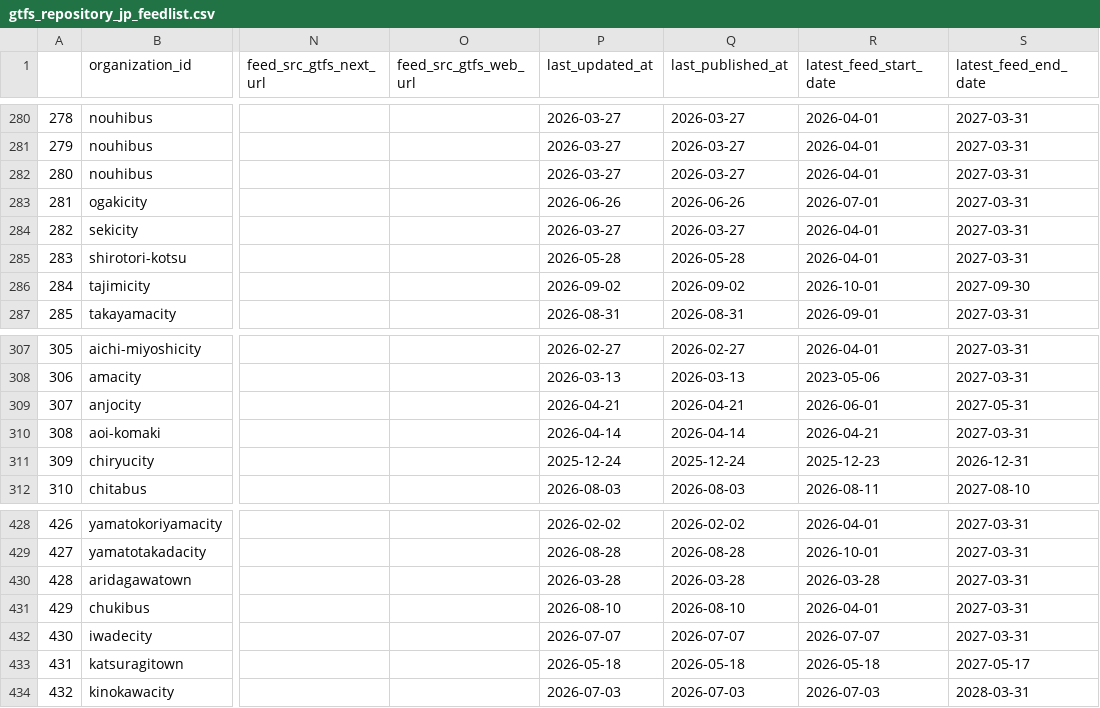
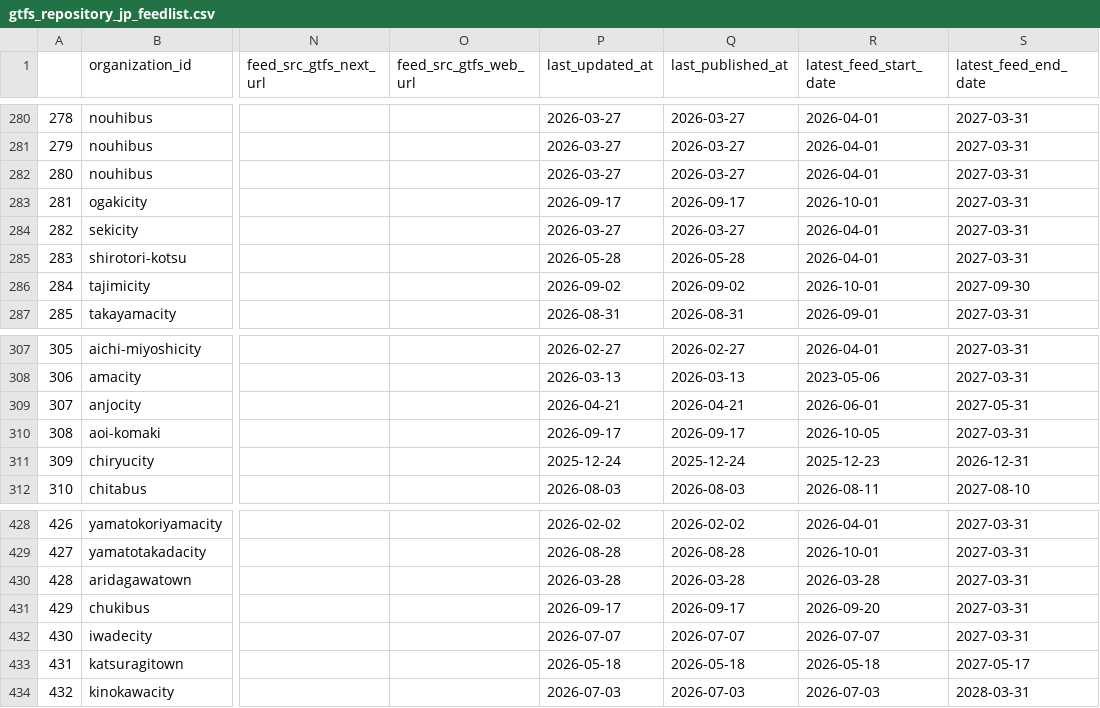
Before and after one commit to tshimada291/gtfs_repository_jp_feedcheck, a CSV file: gtfs_repository_jp_feedlist.csv, drawn as a sheet; only a part is shown, gaps mark what is left out; the diff covers the shown part only; the diff names each change by its address in the sheet, - before the commit and + after, or states it on an @@ line.

```diff
--- a/gtfs_repository_jp_feedlist.csv
+++ b/gtfs_repository_jp_feedlist.csv
-P283 (last_updated_at): 2026-06-26
+P283 (last_updated_at): 2026-09-17
-Q283 (last_published_at): 2026-06-26
+Q283 (last_published_at): 2026-09-17
-R283 (latest_feed_start_date): 2026-07-01
+R283 (latest_feed_start_date): 2026-10-01
-P310 (last_updated_at): 2026-04-14
+P310 (last_updated_at): 2026-09-17
-Q310 (last_published_at): 2026-04-14
+Q310 (last_published_at): 2026-09-17
-R310 (latest_feed_start_date): 2026-04-21
+R310 (latest_feed_start_date): 2026-10-05
-P431 (last_updated_at): 2026-08-10
+P431 (last_updated_at): 2026-09-17
-Q431 (last_published_at): 2026-08-10
+Q431 (last_published_at): 2026-09-17
-R431 (latest_feed_start_date): 2026-04-01
+R431 (latest_feed_start_date): 2026-09-20
```
Also changed, not shown: 44 edited cells elsewhere in this file, 1 other file.
